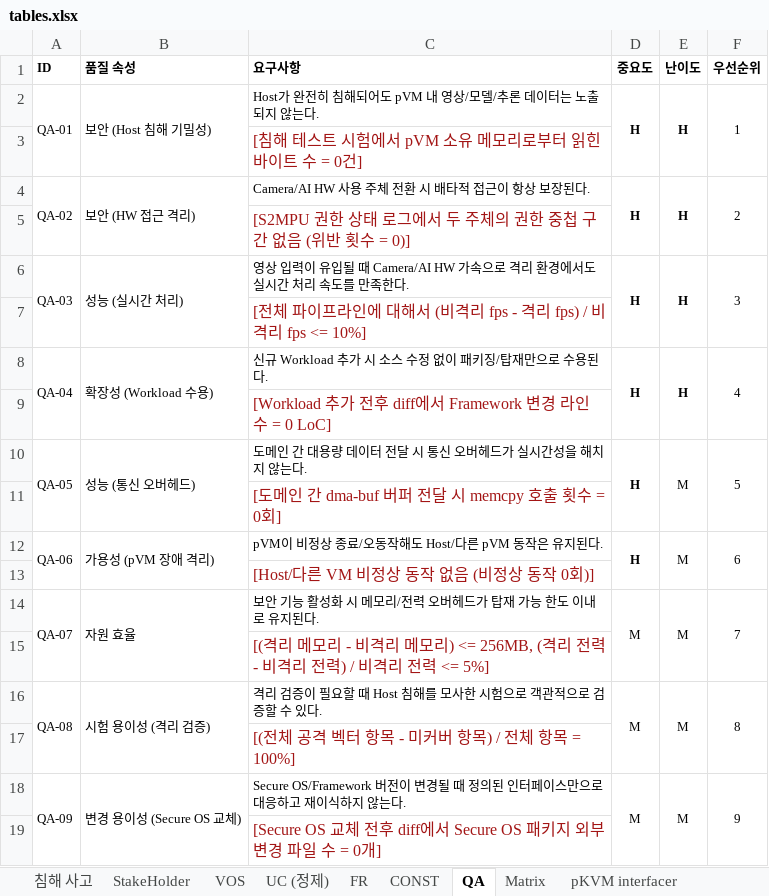
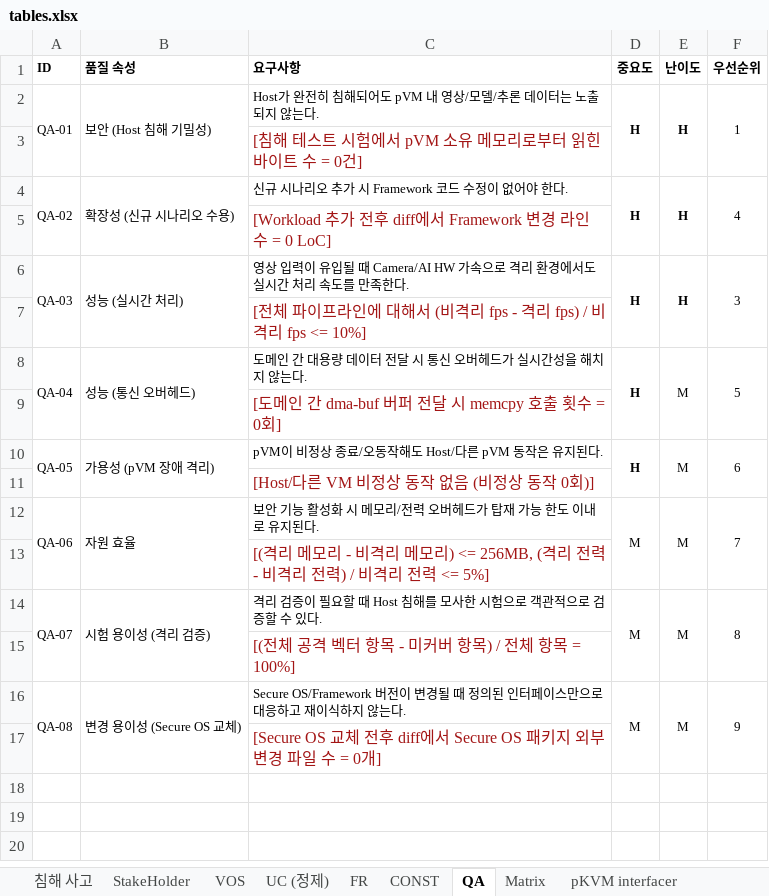
Before and after one commit to boram1288/test-p, an Excel workbook: ppt/tables.xlsx, sheet QA, drawn as a sheet; values as stored, in another font and other column widths than the file's, no borders; removed rows and columns are numbered as before the commit, all else as after; the diff names each change by its address in the sheet, - before the commit and + after, or states it on an @@ line.

```diff
--- a/ppt/tables.xlsx (sheet QA)
+++ b/ppt/tables.xlsx (sheet QA)
-B4 (품질 속성): 보안 (HW 접근 격리)
+B4 (품질 속성): 확장성 (신규 시나리오 수용)
-C4 (요구사항): Camera/AI HW 사용 주체 전환 시 배타적 접근이 항상 보장된다.
+C4 (요구사항): 신규 시나리오 추가 시 Framework 코드 수정이 없어야 한다.
-F4 (우선순위): 2
+F4 (우선순위): 4
-C5 (요구사항): [S2MPU 권한 상태 로그에서 두 주체의 권한 중첩 구간 없음 (위반 횟수 = 0)]
+C5 (요구사항): [Workload 추가 전후 diff에서 Framework 변경 라인 수 = 0 LoC]
-row 8: QA-04 | 확장성 (Workload 수용) | 신규 Workload 추가 시 소스 수정 없이 패키징/탑재만으로 수용된다. | H | H | 4
-row 9:  |  | [Workload 추가 전후 diff에서 Framework 변경 라인 수 = 0 LoC]
-A8 (ID): QA-05
+A8 (ID): QA-04
-A10 (ID): QA-06
+A10 (ID): QA-05
-A12 (ID): QA-07
+A12 (ID): QA-06
-A14 (ID): QA-08
+A14 (ID): QA-07
-A16 (ID): QA-09
+A16 (ID): QA-08
```
Also changed, not shown: sheet Matrix, sheet FR, sheet CONST, sheet UC (정제), sheet ContextView, sheet VOS, other sheet tabs, 10 other files.
